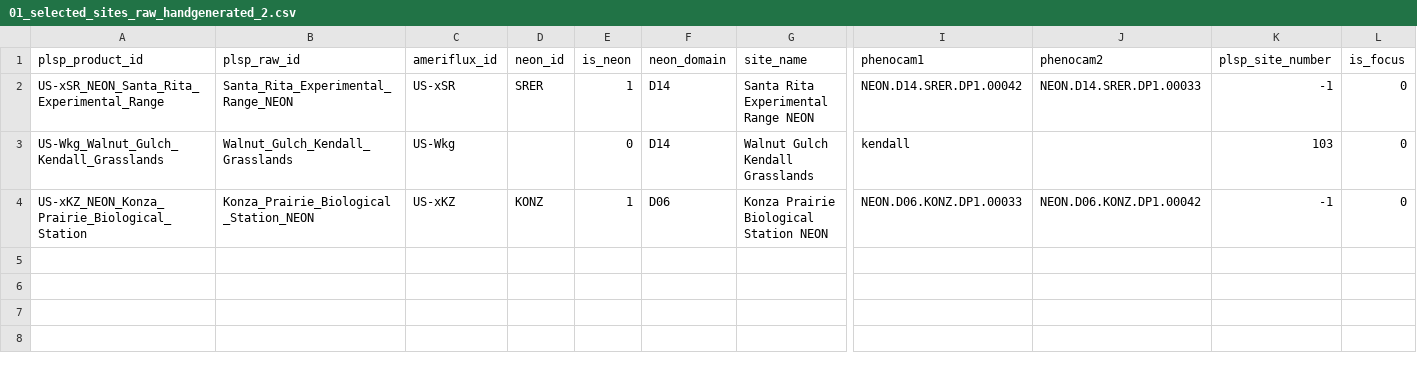
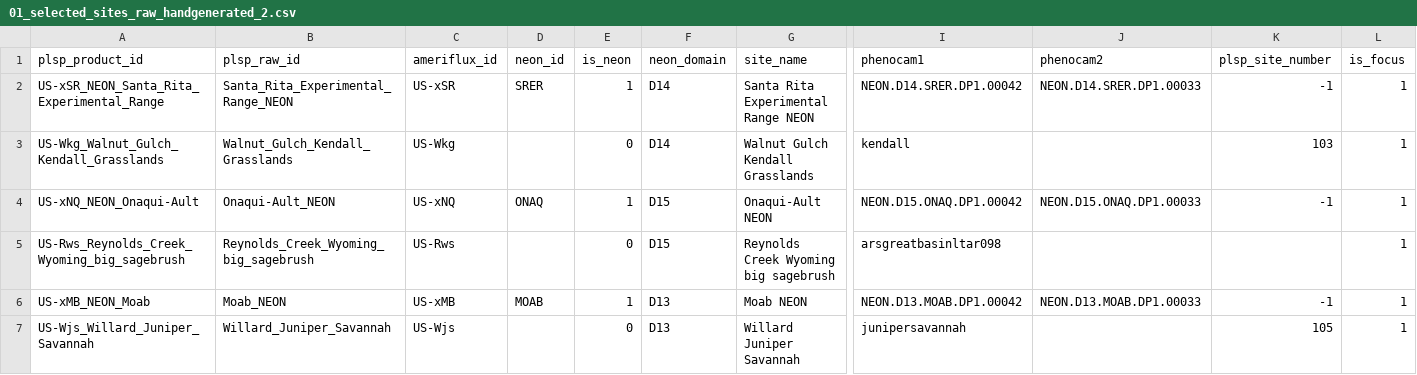
Before and after one commit to alexanderfache6/PLSP, a CSV file: code/selected_sites_info/data/01_selected_sites_raw_handgenerated_2.csv, drawn as a sheet; only a part is shown, gaps mark what is left out; removed rows and columns are numbered as before the commit, all else as after; rows hold the shown columns only; the diff names each change by its address in the sheet, - before the commit and + after, or states it on an @@ line.

```diff
--- a/code/selected_sites_info/data/01_selected_sites_raw_handgenerated_2.csv
+++ b/code/selected_sites_info/data/01_selected_sites_raw_handgenerated_2.csv
-L2:L3 (is_focus): 0
+L2:L3 (is_focus): 1
-row 4: US-xKZ_NEON_Konza_Prairie_Biological_Station | Konza_Prairie_Biological_Station_NEON | US-xKZ | KONZ | 1 | D06 | Konza Prairie Biological Station NEON | NEON.D06.KONZ.DP1.00033 | NEON.D06.KONZ.DP1.00042 | -1 | 0
+row 4: US-xNQ_NEON_Onaqui-Ault | Onaqui-Ault_NEON | US-xNQ | ONAQ | 1 | D15 | Onaqui-Ault NEON | NEON.D15.ONAQ.DP1.00042 | NEON.D15.ONAQ.DP1.00033 | -1 | 1
+row 5: US-Rws_Reynolds_Creek_Wyoming_big_sagebrush | Reynolds_Creek_Wyoming_big_sagebrush | US-Rws |  | 0 | D15 | Reynolds Creek Wyoming big sagebrush | arsgreatbasinltar098 |  |  | 1
+row 6: US-xMB_NEON_Moab | Moab_NEON | US-xMB | MOAB | 1 | D13 | Moab NEON | NEON.D13.MOAB.DP1.00042 | NEON.D13.MOAB.DP1.00033 | -1 | 1
+row 7: US-Wjs_Willard_Juniper_Savannah | Willard_Juniper_Savannah | US-Wjs |  | 0 | D13 | Willard Juniper Savannah | junipersavannah |  | 105 | 1
```
Also changed, not shown: code/selected_sites_info/results/03_neon_data_availability.csv, 1 other file.
